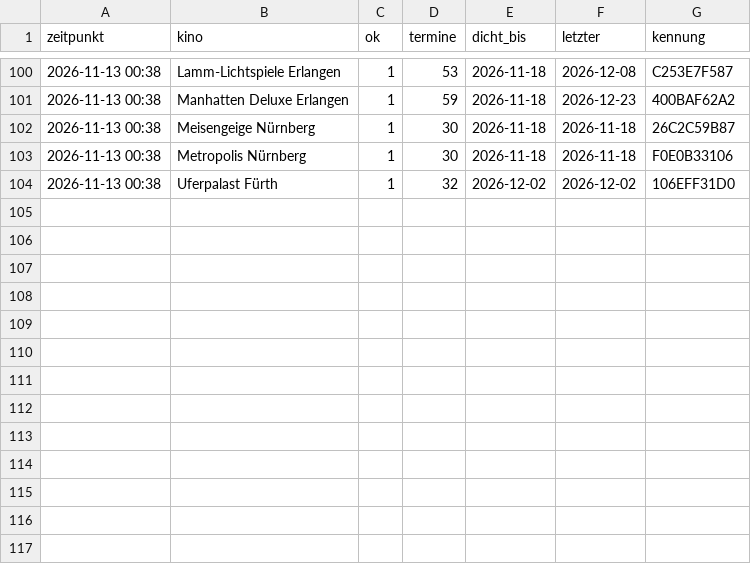
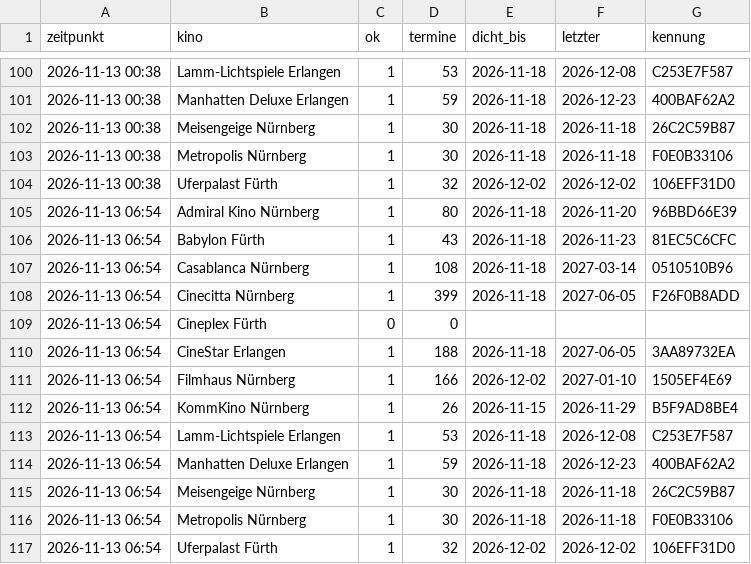
Before and after one commit to noris357/kinoprogramm, a CSV file: daten/beobachtung.csv, drawn as a sheet; only a part is shown, gaps mark what is left out.

```diff
--- a/daten/beobachtung.csv
+++ b/daten/beobachtung.csv
@@ -104 +104,14 @@ zeitpunkt,kino,ok,termine,dicht_bis,letzter,kennung
 2026-11-13 00:38,"Uferpalast Fürth",1,32,2026-12-02,2026-12-02,106EFF31D0
+2026-11-13 06:54,"Admiral Kino Nürnberg",1,80,2026-11-18,2026-11-20,96BBD66E39
+2026-11-13 06:54,"Babylon Fürth",1,43,2026-11-18,2026-11-23,81EC5C6CFC
+2026-11-13 06:54,"Casablanca Nürnberg",1,108,2026-11-18,2027-03-14,0510510B96
+2026-11-13 06:54,"Cinecitta Nürnberg",1,399,2026-11-18,2027-06-05,F26F0B8ADD
+2026-11-13 06:54,"Cineplex Fürth",0,0,,,
+2026-11-13 06:54,"CineStar Erlangen",1,188,2026-11-18,2027-06-05,3AA89732EA
+2026-11-13 06:54,"Filmhaus Nürnberg",1,166,2026-12-02,2027-01-10,1505EF4E69
+2026-11-13 06:54,"KommKino Nürnberg",1,26,2026-11-15,2026-11-29,B5F9AD8BE4
+2026-11-13 06:54,"Lamm-Lichtspiele Erlangen",1,53,2026-11-18,2026-12-08,C253E7F587
+2026-11-13 06:54,"Manhatten Deluxe Erlangen",1,59,2026-11-18,2026-12-23,400BAF62A2
+2026-11-13 06:54,"Meisengeige Nürnberg",1,30,2026-11-18,2026-11-18,26C2C59B87
+2026-11-13 06:54,"Metropolis Nürnberg",1,30,2026-11-18,2026-11-18,F0E0B33106
+2026-11-13 06:54,"Uferpalast Fürth",1,32,2026-12-02,2026-12-02,106EFF31D0
```
